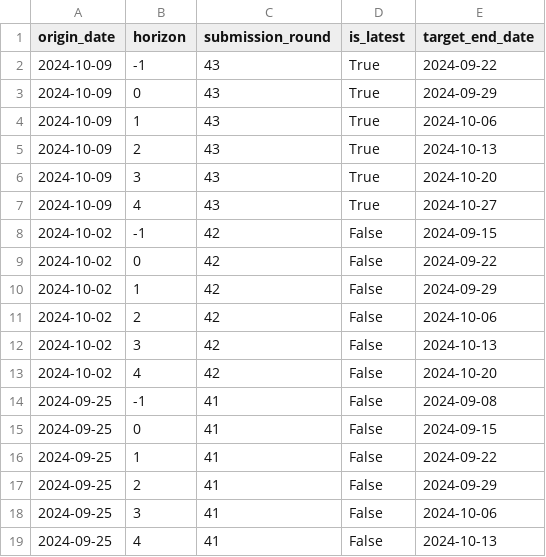
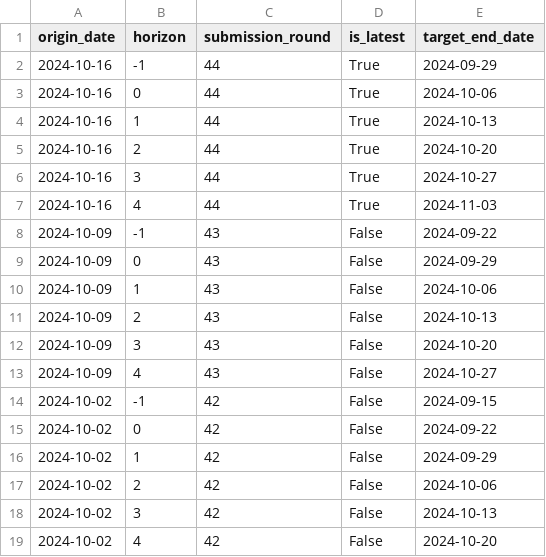
Before and after one commit to european-modelling-hubs/flu-forecast-hub, a CSV file: supporting-files/forecasting_weeks.csv, drawn as a sheet; only a part is shown; the shorter side is filled out with more unchanged rows.

```diff
--- a/supporting-files/forecasting_weeks.csv
+++ b/supporting-files/forecasting_weeks.csv
@@ -1,8 +1,14 @@
 origin_date,horizon,submission_round,is_latest,target_end_date
-2024-10-09,-1,43,True,2024-09-22
-2024-10-09,0,43,True,2024-09-29
-2024-10-09,1,43,True,2024-10-06
-2024-10-09,2,43,True,2024-10-13
-2024-10-09,3,43,True,2024-10-20
-2024-10-09,4,43,True,2024-10-27
+2024-10-16,-1,44,True,2024-09-29
+2024-10-16,0,44,True,2024-10-06
+2024-10-16,1,44,True,2024-10-13
+2024-10-16,2,44,True,2024-10-20
+2024-10-16,3,44,True,2024-10-27
+2024-10-16,4,44,True,2024-11-03
+2024-10-09,-1,43,False,2024-09-22
+2024-10-09,0,43,False,2024-09-29
+2024-10-09,1,43,False,2024-10-06
+2024-10-09,2,43,False,2024-10-13
+2024-10-09,3,43,False,2024-10-20
+2024-10-09,4,43,False,2024-10-27
 2024-10-02,-1,42,False,2024-09-15
```
